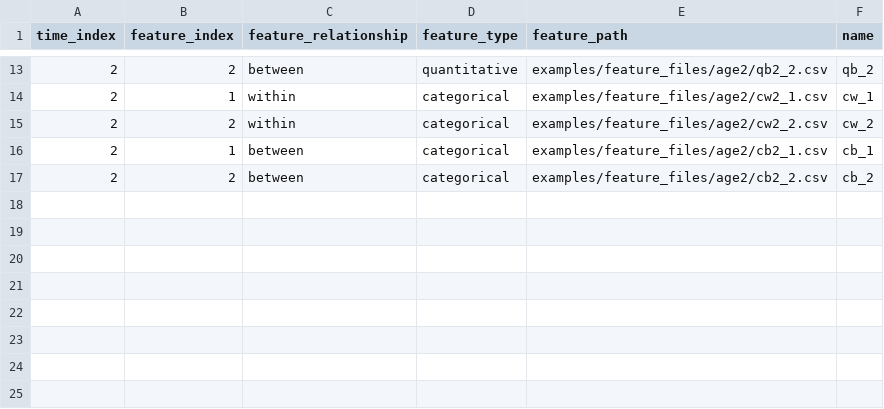
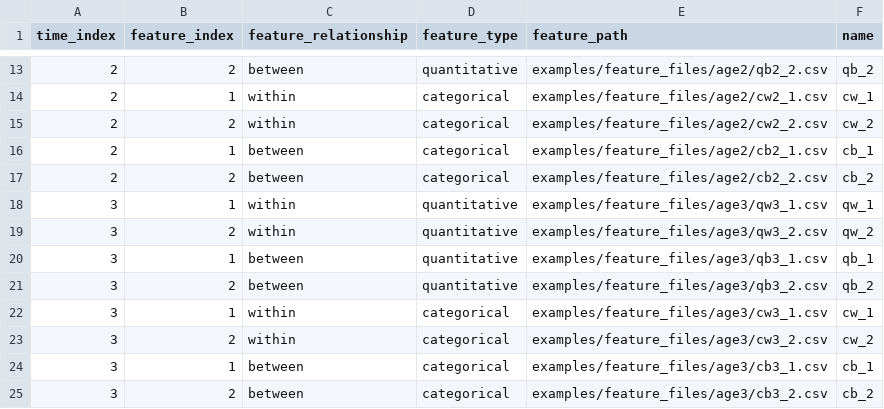
Before and after one commit to fkmendes/PhyloJunction, a CSV file: examples/feature_files/feature_summary.csv, drawn as a sheet; only a part is shown, gaps mark what is left out; the diff names each change by its address in the sheet, - before the commit and + after, or states it on an @@ line.

```diff
--- a/examples/feature_files/feature_summary.csv
+++ b/examples/feature_files/feature_summary.csv
+row 18: 3 | 1 | within | quantitative | examples/feature_files/age3/qw3_1.csv | qw_1
+row 19: 3 | 2 | within | quantitative | examples/feature_files/age3/qw3_2.csv | qw_2
+row 20: 3 | 1 | between | quantitative | examples/feature_files/age3/qb3_1.csv | qb_1
+row 21: 3 | 2 | between | quantitative | examples/feature_files/age3/qb3_2.csv | qb_2
+row 22: 3 | 1 | within | categorical | examples/feature_files/age3/cw3_1.csv | cw_1
+row 23: 3 | 2 | within | categorical | examples/feature_files/age3/cw3_2.csv | cw_2
+row 24: 3 | 1 | between | categorical | examples/feature_files/age3/cb3_1.csv | cb_1
+row 25: 3 | 2 | between | categorical | examples/feature_files/age3/cb3_2.csv | cb_2
```
Also changed, not shown: 2 other files.
